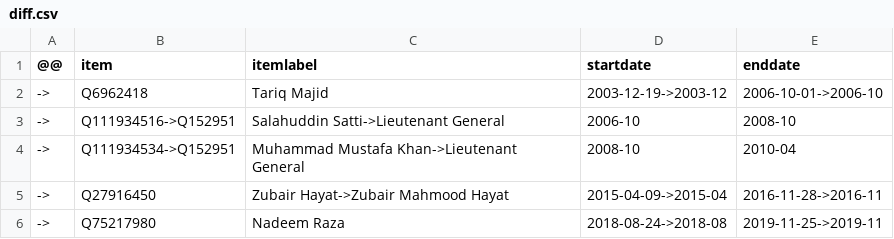
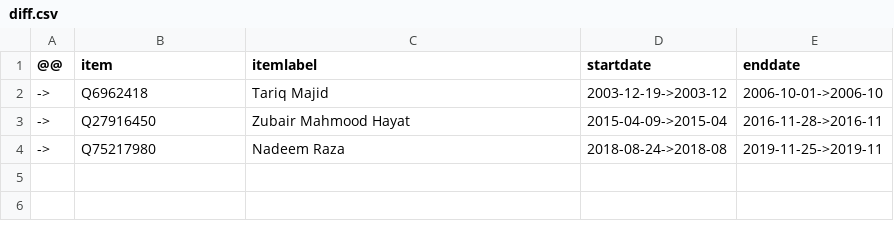
Before and after one commit to every-politician-scrapers/pakistan-ministers, a CSV file: sources/cogs/diff.csv, drawn as a sheet.

```diff
--- a/sources/cogs/diff.csv
+++ b/sources/cogs/diff.csv
@@ -2,5 +2,3 @@
 ->,Q6962418,Tariq Majid,2003-12-19->2003-12,2006-10-01->2006-10
-->,Q111934516->Q152951,Salahuddin Satti->Lieutenant General,2006-10,2008-10
-->,Q111934534->Q152951,Muhammad Mustafa Khan->Lieutenant General,2008-10,2010-04
-->,Q27916450,Zubair Hayat->Zubair Mahmood Hayat,2015-04-09->2015-04,2016-11-28->2016-11
+->,Q27916450,Zubair Mahmood Hayat,2015-04-09->2015-04,2016-11-28->2016-11
 ->,Q75217980,Nadeem Raza,2018-08-24->2018-08,2019-11-25->2019-11
```
Also changed, not shown: sources/cogs/scraped.csv, sources/cogs/wikidata.csv, 6 other files.
